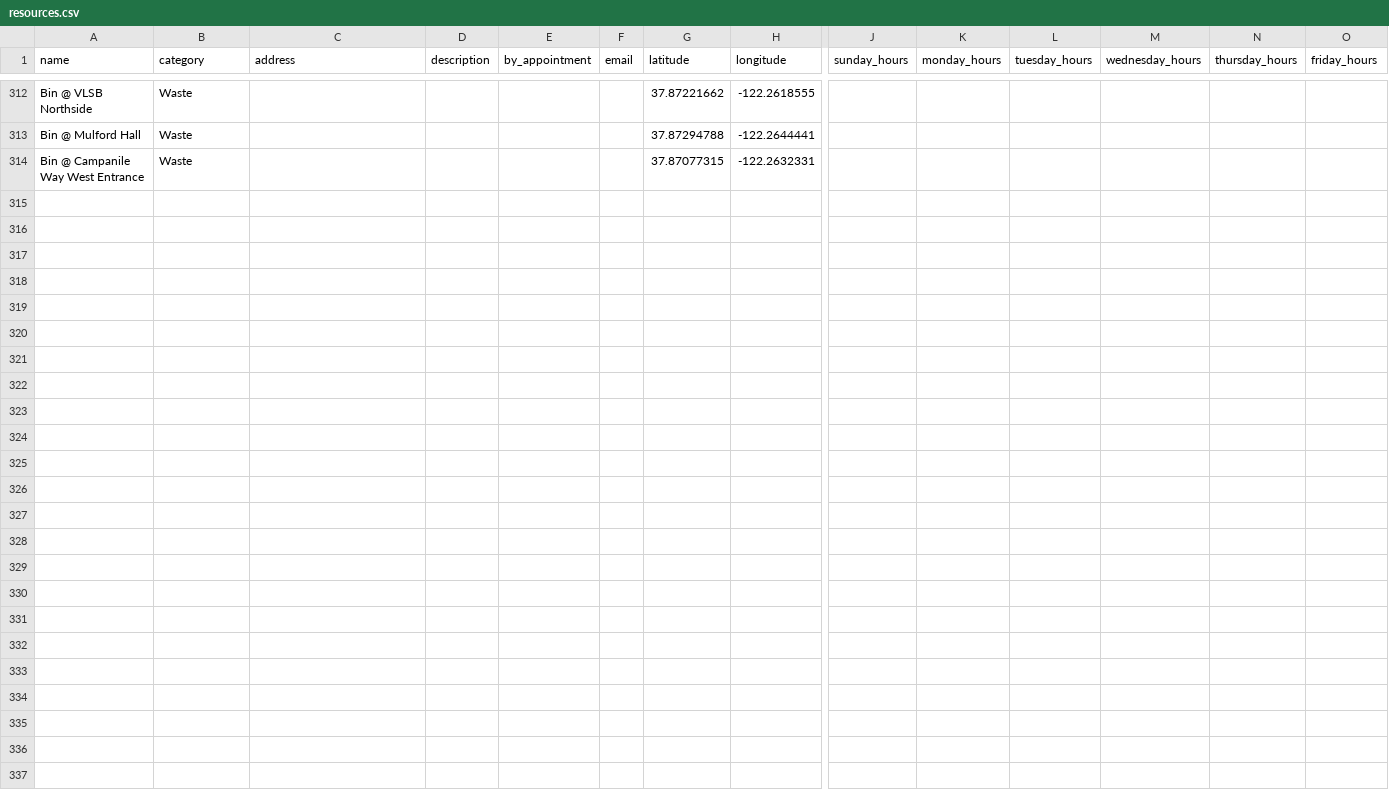
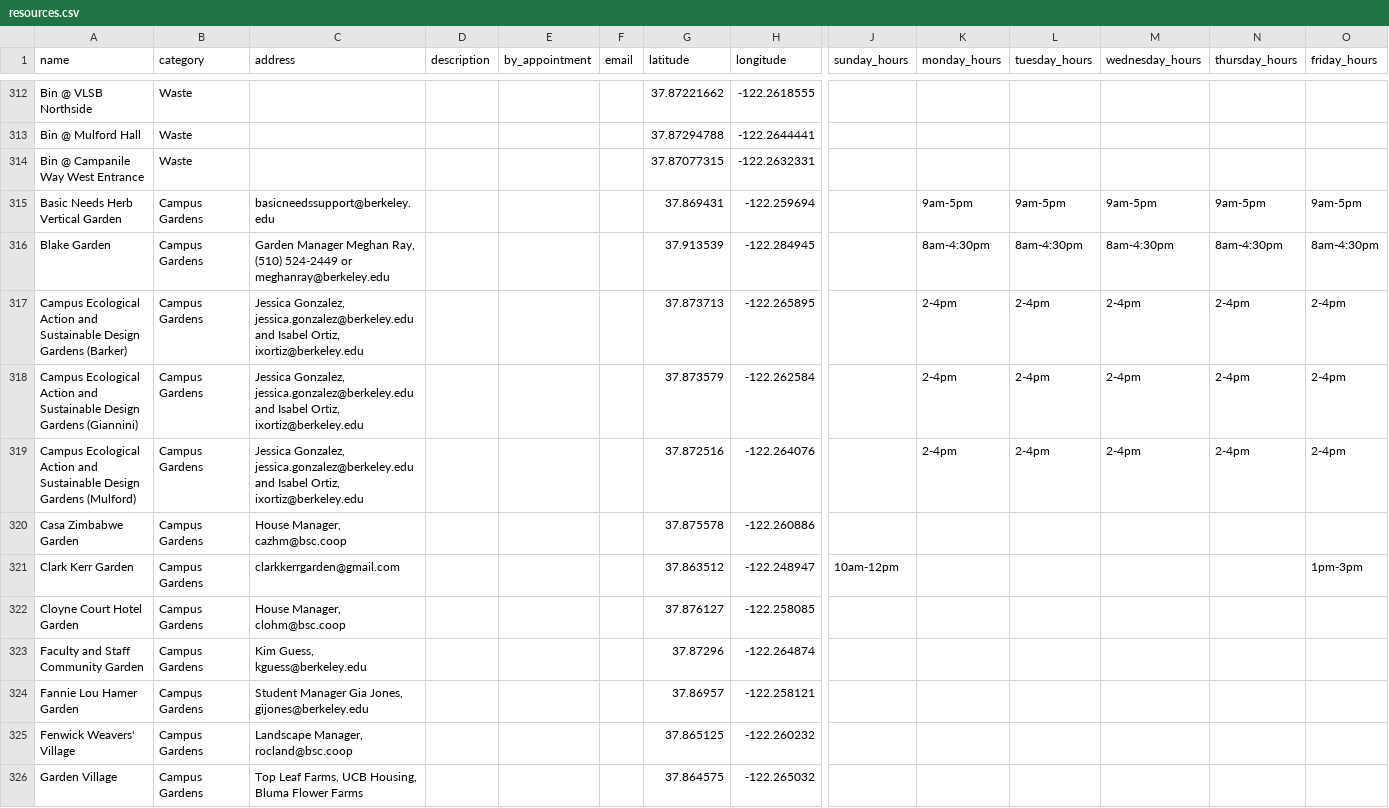
Before and after one commit to samarth-bhutani/bm-backend, a CSV file: csv_data/resources.csv, drawn as a sheet; only a part is shown, gaps mark what is left out; rows hold the shown columns only; the diff covers the shown part only; the diff names each change by its address in the sheet, - before the commit and + after, or states it on an @@ line.

Commit message:
Added Campus garden information

```diff
--- a/csv_data/resources.csv
+++ b/csv_data/resources.csv
+row 315: Basic Needs Herb Vertical Garden | Campus Gardens | basicneedssupport@berkeley.edu |  |  |  | 37.869431 | -122.259694 |  | 9am-5pm | 9am-5pm | 9am-5pm | 9am-5pm | 9am-5pm
+row 316: Blake Garden | Campus Gardens | Garden Manager Meghan Ray, (510) 524-2449 or meghanray@berkeley.edu |  |  |  | 37.913539 | -122.284945 |  | 8am-4:30pm | 8am-4:30pm | 8am-4:30pm | 8am-4:30pm | 8am-4:30pm
+row 317: Campus Ecological Action and Sustainable Design Gardens (Barker) | Campus Gardens | Jessica Gonzalez, jessica.gonzalez@berkeley.edu and Isabel Ortiz, ixortiz@berkeley.edu |  |  |  | 37.873713 | -122.265895 |  | 2-4pm | 2-4pm | 2-4pm | 2-4pm | 2-4pm
+row 318: Campus Ecological Action and Sustainable Design Gardens (Giannini) | Campus Gardens | Jessica Gonzalez, jessica.gonzalez@berkeley.edu and Isabel Ortiz, ixortiz@berkeley.edu |  |  |  | 37.873579 | -122.262584 |  | 2-4pm | 2-4pm | 2-4pm | 2-4pm | 2-4pm
+row 319: Campus Ecological Action and Sustainable Design Gardens (Mulford) | Campus Gardens | Jessica Gonzalez, jessica.gonzalez@berkeley.edu and Isabel Ortiz, ixortiz@berkeley.edu |  |  |  | 37.872516 | -122.264076 |  | 2-4pm | 2-4pm | 2-4pm | 2-4pm | 2-4pm
+row 320: Casa Zimbabwe Garden | Campus Gardens | House Manager, cazhm@bsc.coop |  |  |  | 37.875578 | -122.260886
+row 321: Clark Kerr Garden | Campus Gardens | clarkkerrgarden@gmail.com |  |  |  | 37.863512 | -122.248947 | 10am-12pm |  |  |  |  | 1pm-3pm
+row 322: Cloyne Court Hotel Garden | Campus Gardens | House Manager, clohm@bsc.coop |  |  |  | 37.876127 | -122.258085
+row 323: Faculty and Staff Community Garden | Campus Gardens | Kim Guess, kguess@berkeley.edu |  |  |  | 37.87296 | -122.264874
+row 324: Fannie Lou Hamer Garden | Campus Gardens | Student Manager Gia Jones, gijones@berkeley.edu |  |  |  | 37.86957 | -122.258121
+row 325: Fenwick Weavers' Village | Campus Gardens | Landscape Manager, rocland@bsc.coop |  |  |  | 37.865125 | -122.260232
+row 326: Garden Village | Campus Gardens | Top Leaf Farms, UCB Housing, Bluma Flower Farms |  |  |  | 37.864575 | -122.265032
```
Also changed, not shown: 12 added rows and 1 edited cell elsewhere in this file.
